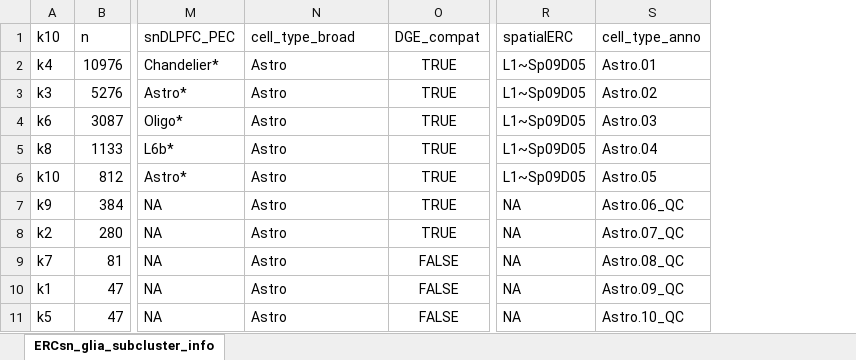
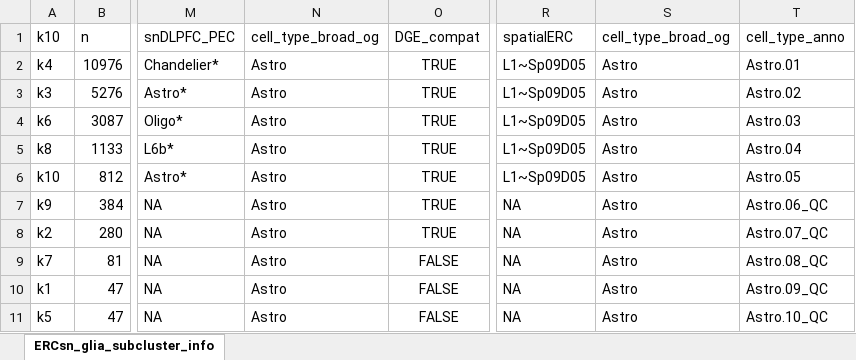
Before and after one commit to LieberInstitute/LFF_spatial_ERC, an Excel workbook: processed-data/04_snRNA-seq/27_sn_gila_check/ERCsn_glia_subcluster_info_anno.xlsx, sheet ERCsn_glia_subcluster_info, drawn as a sheet; only a part is shown, gaps mark what is left out; values as stored, in another font and other column widths than the file's, no borders; the diff names each change by its address in the sheet, - before the commit and + after, or states it on an @@ line.

Commit message:
Add updated cell_type_broad

```diff
--- a/processed-data/04_snRNA-seq/27_sn_gila_check/ERCsn_glia_subcluster_info_anno.xlsx (sheet ERCsn_glia_subcluster_info)
+++ b/processed-data/04_snRNA-seq/27_sn_gila_check/ERCsn_glia_subcluster_info_anno.xlsx (sheet ERCsn_glia_subcluster_info)
+column S (cell_type_broad_og), rows 2-11: all Astro
-N1: cell_type_broad
+N1: cell_type_broad_og
```
